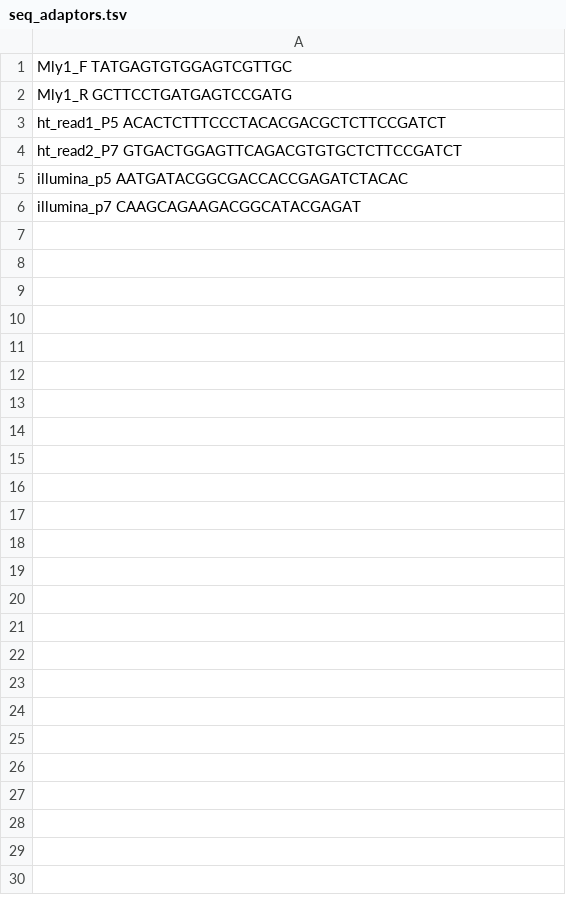
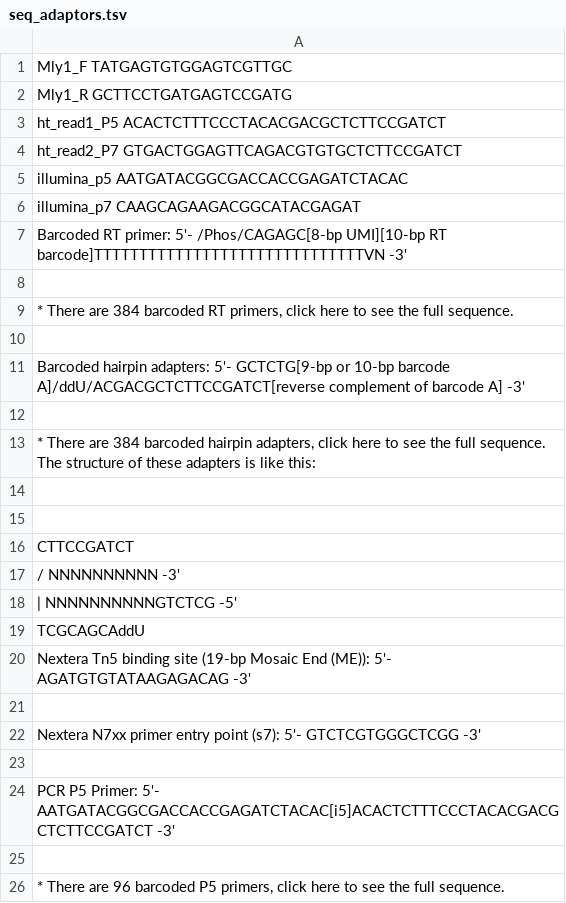
Before and after one commit to SunmoonTao/yo, a TSV file: data/seq_adaptors.tsv, drawn as a sheet; only a part is shown; the diff covers the shown part only; the diff names each change by its address in the sheet, - before the commit and + after, or states it on an @@ line.

Commit message:
add more adaptors

```diff
--- a/data/seq_adaptors.tsv
+++ b/data/seq_adaptors.tsv
+row 7: Barcoded RT primer: 5'- /Phos/CAGAGC[8-bp UMI][10-bp RT barcode]TTTTTTTTTTTTTTTTTTTTTTTTTTTTTTVN -3'
+row 8: (empty)
+row 9: * There are 384 barcoded RT primers, click here to see the full sequence.
+row 10: (empty)
+row 11: Barcoded hairpin adapters: 5'- GCTCTG[9-bp or 10-bp barcode A]/ddU/ACGACGCTCTTCCGATCT[reverse complement of barcode A] -3'
+row 12: (empty)
+row 13: * There are 384 barcoded hairpin adapters, click here to see the full sequence. The structure of these adapters is like this:
+row 14: (empty)
+row 15: (empty)
+row 16: CTTCCGATCT
+row 17: / NNNNNNNNNN -3'
+row 18: | NNNNNNNNNNGTCTCG -5'
+row 19: TCGCAGCAddU
+row 20: Nextera Tn5 binding site (19-bp Mosaic End (ME)): 5'- AGATGTGTATAAGAGACAG -3'
+row 21: (empty)
+row 22: Nextera N7xx primer entry point (s7): 5'- GTCTCGTGGGCTCGG -3'
+row 23: (empty)
+row 24: PCR P5 Primer: 5'- AATGATACGGCGACCACCGAGATCTACAC[i5]ACACTCTTTCCCTACACGACGCTCTTCCGATCT -3'
+row 25: (empty)
+row 26: * There are 96 barcoded P5 primers, click here to see the full sequence.
```
Also changed, not shown: 10 added rows elsewhere in this file, 3 other files.
